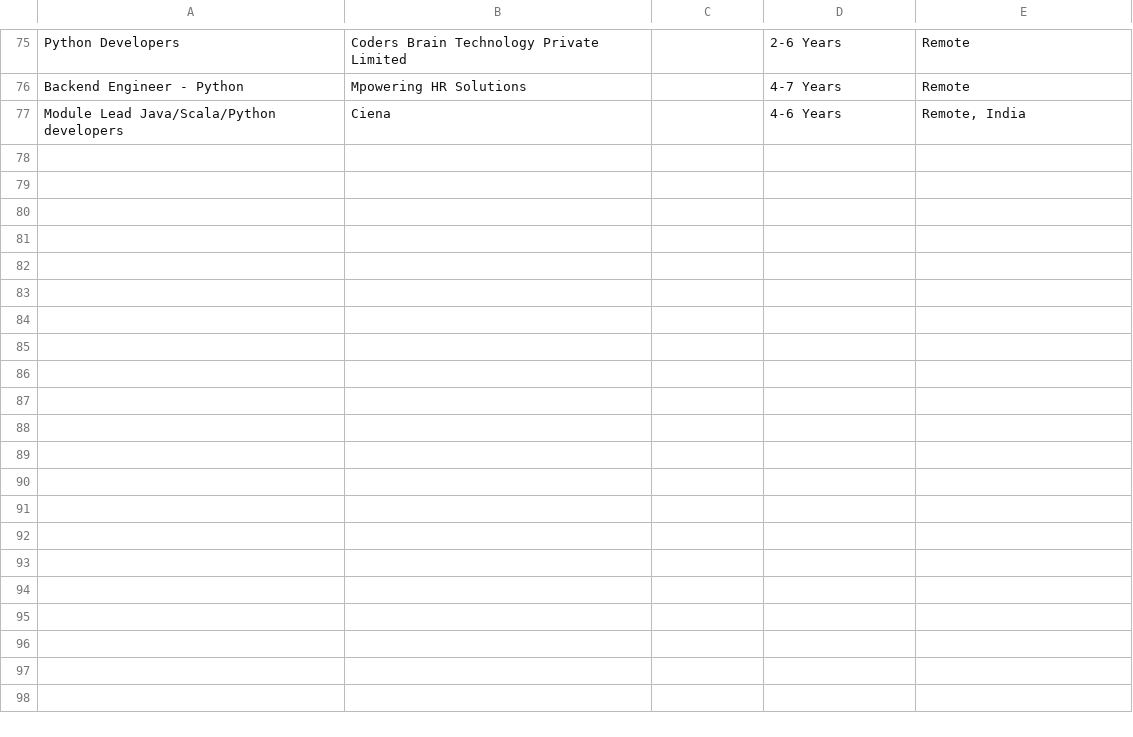
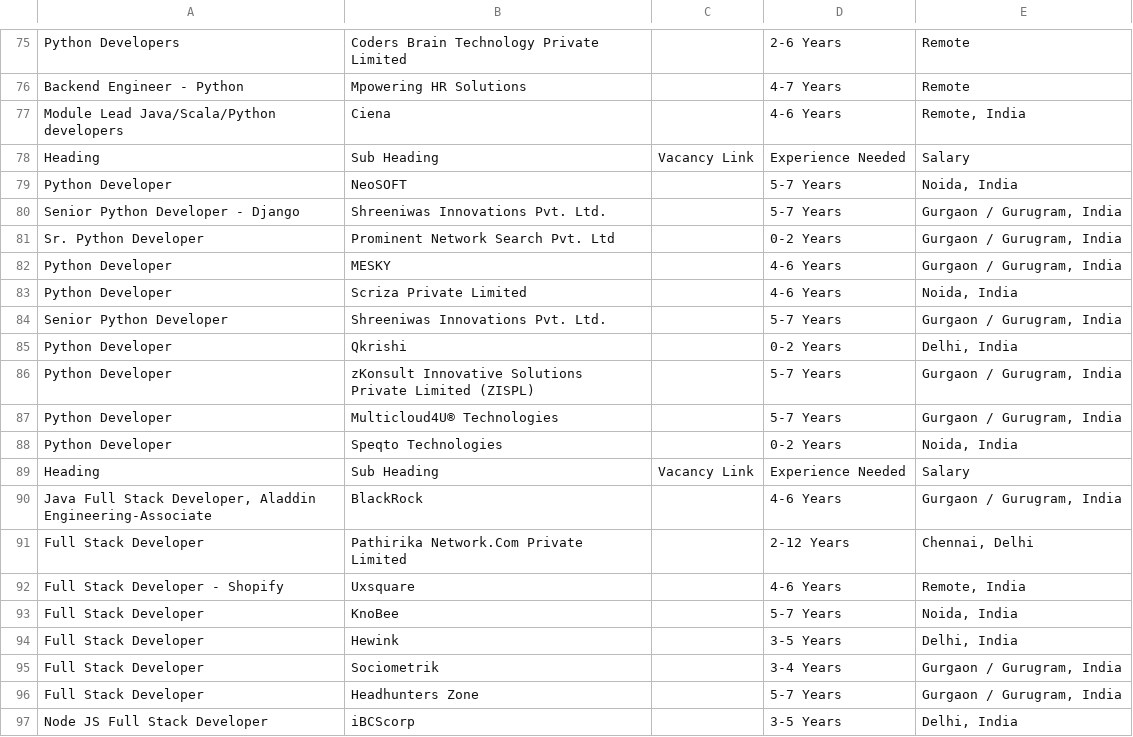
Before and after one commit to anuragkainth/JobSavvy-AI-Enhanced-Job-searching-and-Tracking, a CSV file: Monster_scrape.csv, drawn as a sheet; only a part is shown, gaps mark what is left out; the diff covers the shown part only.

```diff
--- a/Monster_scrape.csv
+++ b/Monster_scrape.csv
@@ -77 +77,21 @@ Backend Engineer - Python,Mpowering HR Solutions,,4-7 Years,Remote
 Module Lead Java/Scala/Python developers,Ciena,,4-6 Years,"Remote, India"
+Heading,Sub Heading,Vacancy Link,Experience Needed,Salary
+Python Developer,NeoSOFT,,5-7 Years,"Noida, India"
+Senior Python Developer - Django,Shreeniwas Innovations Pvt. Ltd.,,5-7 Years,"Gurgaon / Gurugram, India"
+Sr. Python Developer,Prominent Network Search Pvt. Ltd,,0-2 Years,"Gurgaon / Gurugram, India"
+Python Developer,MESKY,,4-6 Years,"Gurgaon / Gurugram, India"
+Python Developer,Scriza Private Limited,,4-6 Years,"Noida, India"
+Senior Python Developer,Shreeniwas Innovations Pvt. Ltd.,,5-7 Years,"Gurgaon / Gurugram, India"
+Python Developer,Qkrishi,,0-2 Years,"Delhi, India"
+Python Developer,zKonsult Innovative Solutions Private Limited (ZISPL),,5-7 Years,"Gurgaon / Gurugram, India"
+Python Developer,Multicloud4U® Technologies,,5-7 Years,"Gurgaon / Gurugram, India"
+Python Developer,Speqto Technologies,,0-2 Years,"Noida, India"
+Heading,Sub Heading,Vacancy Link,Experience Needed,Salary
+"Java Full Stack Developer, Aladdin Engineering-Associate",BlackRock,,4-6 Years,"Gurgaon / Gurugram, India"
+Full Stack Developer,Pathirika Network.Com Private Limited,,2-12 Years,"Chennai, Delhi"
+Full Stack Developer - Shopify,Uxsquare,,4-6 Years,"Remote, India"
+Full Stack Developer,KnoBee,,5-7 Years,"Noida, India"
+Full Stack Developer,Hewink,,3-5 Years,"Delhi, India"
+Full Stack Developer,Sociometrik,,3-4 Years,"Gurgaon / Gurugram, India"
+Full Stack Developer,Headhunters Zone,,5-7 Years,"Gurgaon / Gurugram, India"
+Node JS Full Stack Developer,iBCScorp,,3-5 Years,"Delhi, India"
```
Also changed, not shown: 13 added rows elsewhere in this file, Hirist_scrape.csv, 15 other files.
